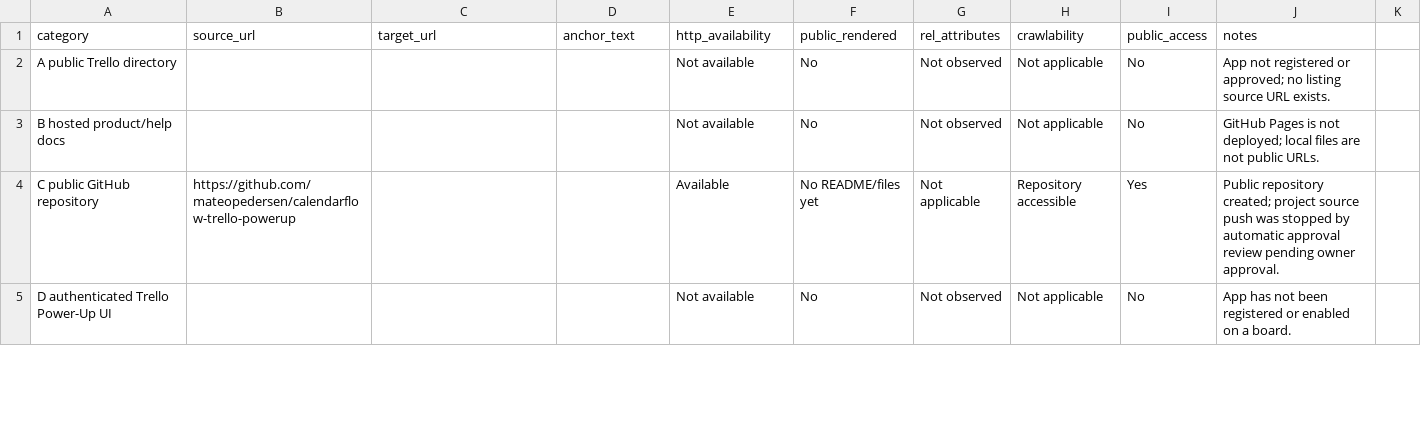
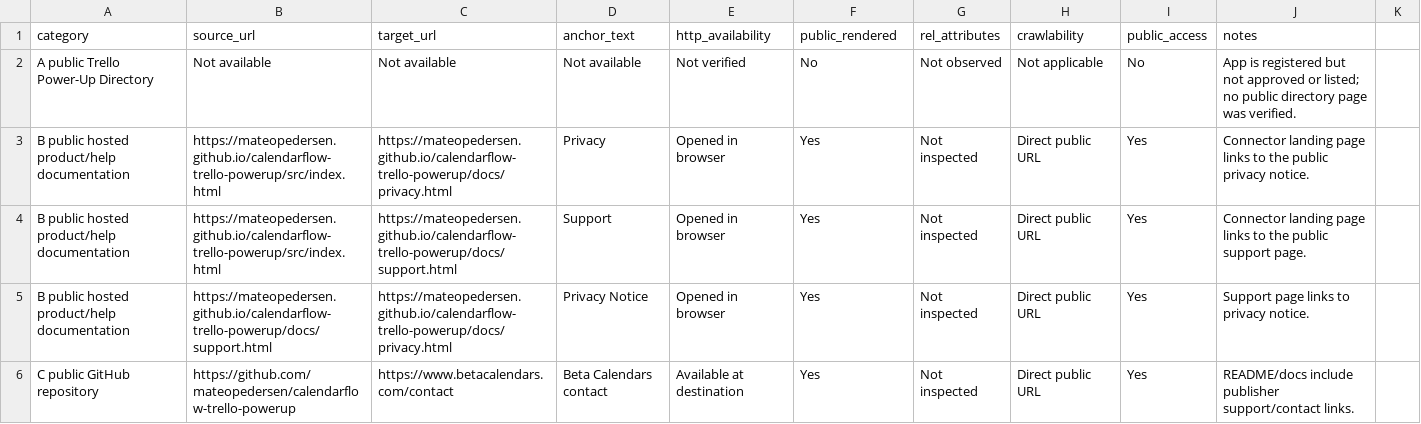
Before and after one commit to mateopedersen/calendarflow-trello-powerup, a CSV file: backlink_audit.csv, drawn as a sheet; only a part is shown; the diff covers the shown part only.

Commit message:
Record live deployment and Trello registration

```diff
--- a/backlink_audit.csv
+++ b/backlink_audit.csv
@@ -1,5 +1,6 @@
 category,source_url,target_url,anchor_text,http_availability,public_rendered,rel_attributes,crawlability,public_access,notes
-A public Trello directory,,,,Not available,No,Not observed,Not applicable,No,App not registered or approved; no listing source URL exists.
-B hosted product/help docs,,,,Not available,No,Not observed,Not applicable,No,GitHub Pages is not deployed; local files are not public URLs.
-C public GitHub repository,https://github.com/mateopedersen/calendarflow-trello-powerup,,,Available,No README/files yet,Not applicable,Repository accessible,Yes,Public repository created; project source push was stopped by automatic approval review pending owner approval.
-D authenticated Trello Power-Up UI,,,,Not available,No,Not observed,Not applicable,No,App has not been registered or enabled on a board.
+A public Trello Power-Up Directory,Not available,Not available,Not available,Not verified,No,Not observed,Not applicable,No,App is registered but not approved or listed; no public directory page was verified.
+B public hosted product/help documentation,https://mateopedersen.github.io/calendarflow-trello-powerup/src/index.html,https://mateopedersen.github.io/calendarflow-trello-powerup/docs/privacy.html,Privacy,Opened in browser,Yes,Not inspected,Direct public URL,Yes,Connector landing page links to the public privacy notice.
+B public hosted product/help documentation,https://mateopedersen.github.io/calendarflow-trello-powerup/src/index.html,https://mateopedersen.github.io/calendarflow-trello-powerup/docs/support.html,Support,Opened in browser,Yes,Not inspected,Direct public URL,Yes,Connector landing page links to the public support page.
+B public hosted product/help documentation,https://mateopedersen.github.io/calendarflow-trello-powerup/docs/support.html,https://mateopedersen.github.io/calendarflow-trello-powerup/docs/privacy.html,Privacy Notice,Opened in browser,Yes,Not inspected,Direct public URL,Yes,Support page links to privacy notice.
+C public GitHub repository,https://github.com/mateopedersen/calendarflow-trello-powerup,https://www.betacalendars.com/contact,Beta Calendars contact,Available at destination,Yes,Not inspected,Direct public URL,Yes,README/docs include publisher support/contact links.
```
Also changed, not shown: 3 added rows and 27 edited cells elsewhere in this file, 5 other files.
